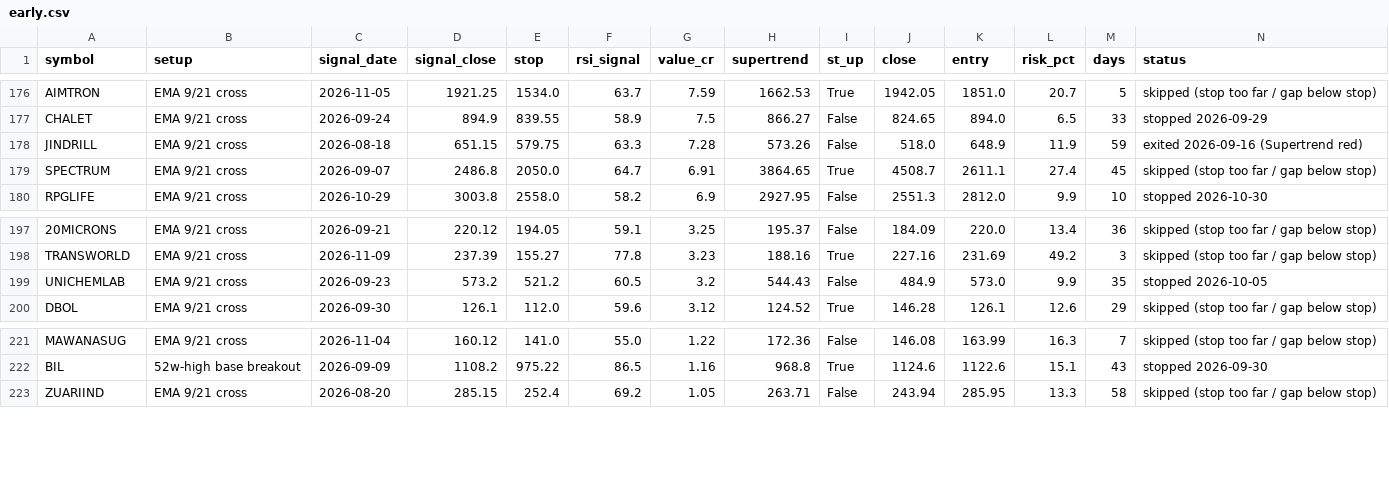
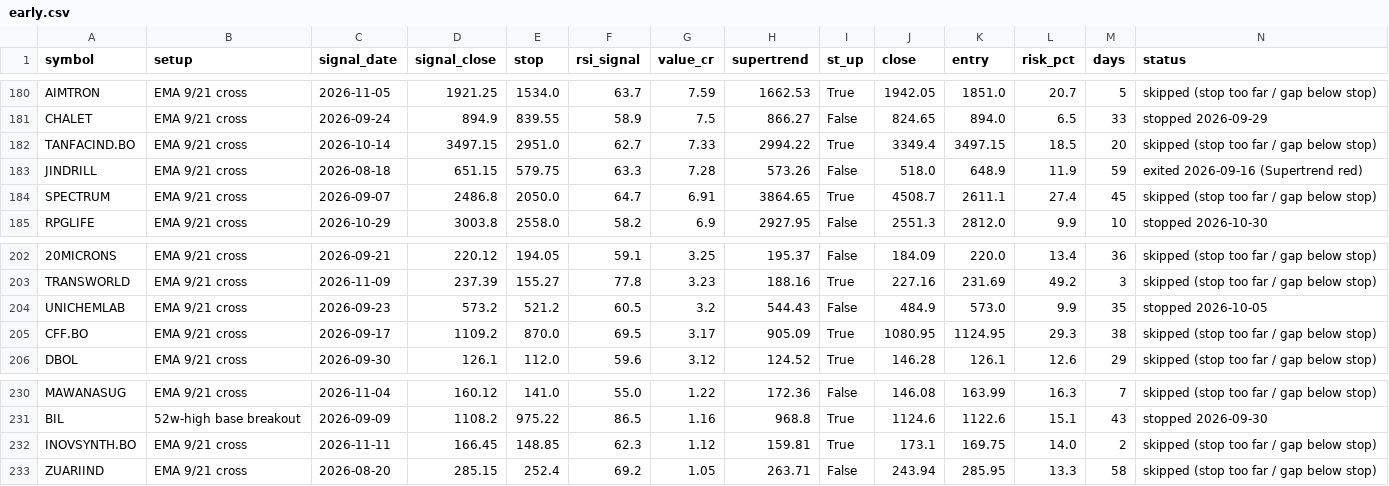
Before and after one commit to drsinghap81/blank-app, a CSV file: data/scan/early.csv, drawn as a sheet; only a part is shown, gaps mark what is left out; rows hold the shown columns only; the diff covers the shown part only; the diff names each change by its address in the sheet, - before the commit and + after, or states it on an @@ line.

```diff
--- a/data/scan/early.csv
+++ b/data/scan/early.csv
+row 182: TANFACIND.BO | EMA 9/21 cross | 2026-10-14 | 3497.15 | 2951.0 | 62.7 | 7.33 | 2994.22 | True | 3349.4 | 3497.15 | 18.5 | 20 | skipped (stop too far / gap below stop)
+row 205: CFF.BO | EMA 9/21 cross | 2026-09-17 | 1109.2 | 870.0 | 69.5 | 3.17 | 905.09 | True | 1080.95 | 1124.95 | 29.3 | 38 | skipped (stop too far / gap below stop)
+row 232: INOVSYNTH.BO | EMA 9/21 cross | 2026-11-11 | 166.45 | 148.85 | 62.3 | 1.12 | 159.81 | True | 173.1 | 169.75 | 14.0 | 2 | skipped (stop too far / gap below stop)
```
Also changed, not shown: 7 added rows elsewhere in this file, data/scan/trend_scan.csv, 9 other files.
